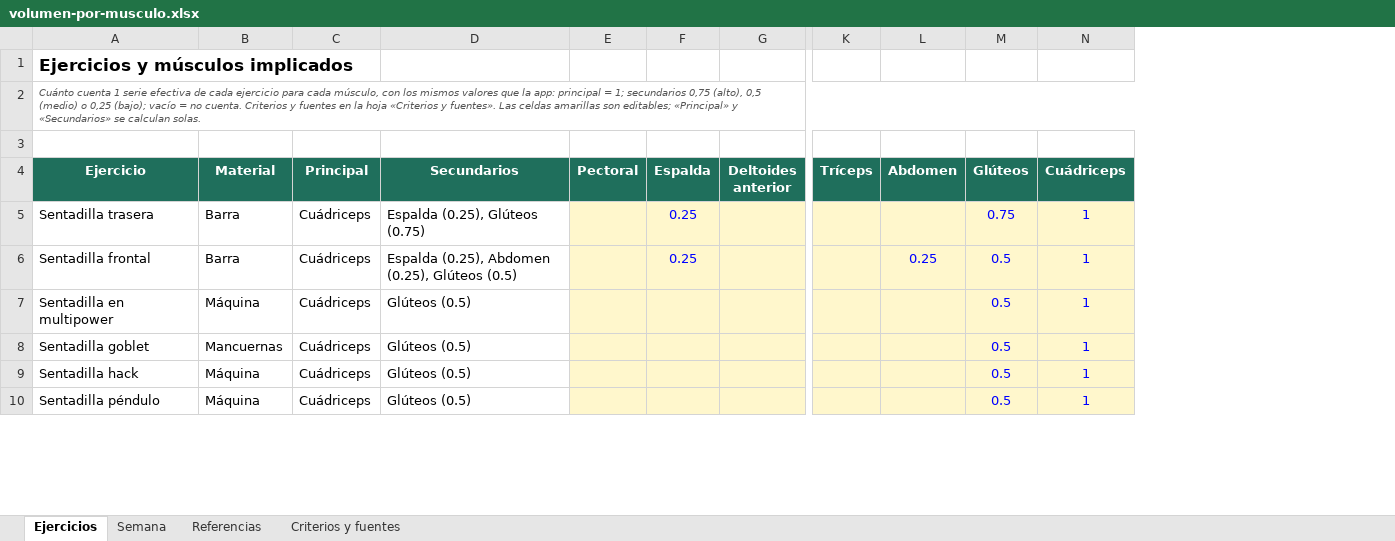
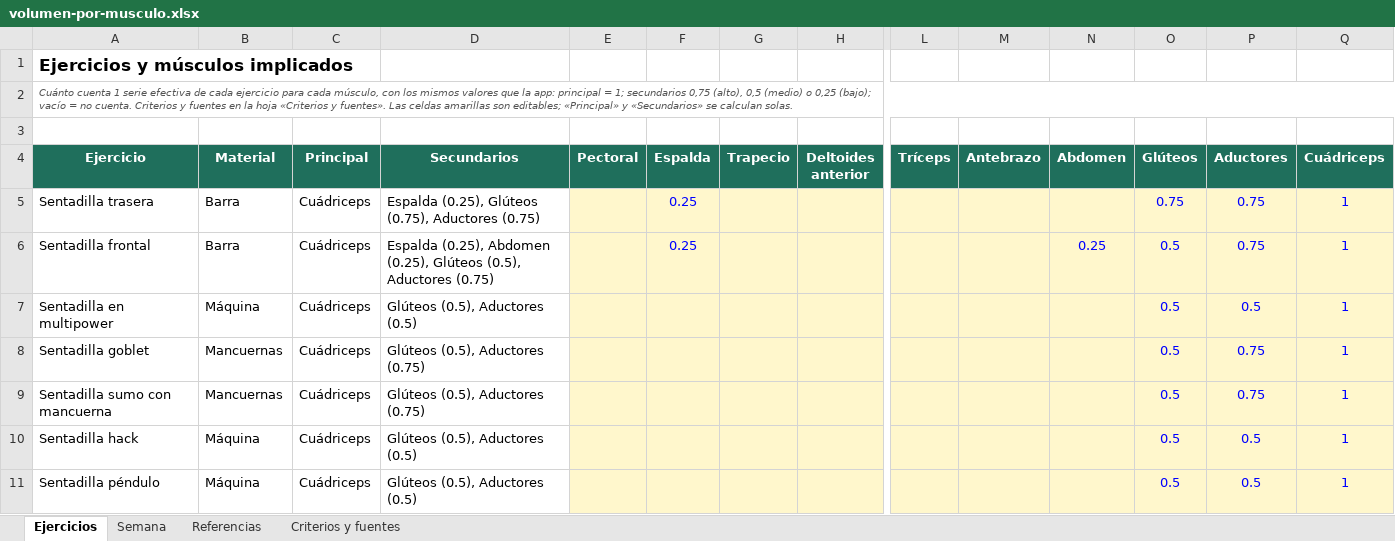
Before and after one commit to Dani-loper/Diario-de-entrenamiento-, an Excel workbook: docs/volumen-por-musculo.xlsx, sheet Ejercicios, drawn as a sheet; only a part is shown, gaps mark what is left out; values as stored, in another font and other column widths than the file's, no borders; addresses are those after the commit; rows hold the shown columns only; the diff covers the shown part only; the diff names each change by its address in the sheet, - before the commit and + after, or states it on an @@ line.

```diff
--- a/docs/volumen-por-musculo.xlsx (sheet Ejercicios)
+++ b/docs/volumen-por-musculo.xlsx (sheet Ejercicios)
+column G (Trapecio), empty
+column M (Antebrazo), empty
+column P (Aductores), rows 5-8: 0.75 | 0.75 | 0.5 | 0.75; rows 10-11: 0.5 | 0.5
-D5 (Secundarios): Espalda (0.25), Glúteos (0.75)
+D5 (Secundarios): Espalda (0.25), Glúteos (0.75), Aductores (0.75)
-D6 (Secundarios): …(0.25), Glúteos (0.5)
+D6 (Secundarios): …(0.25), Glúteos (0.5), Aductores (0.75)
-D7 (Secundarios): Glúteos (0.5)
+D7 (Secundarios): Glúteos (0.5), Aductores (0.5)
-D8 (Secundarios): Glúteos (0.5)
+D8 (Secundarios): Glúteos (0.5), Aductores (0.75)
+row 9: Sentadilla sumo con mancuerna | Mancuernas | Cuádriceps | Glúteos (0.5), Aductores (0.75) |  |  |  |  |  |  |  | 0.5 | 0.75 | 1
-D10:D11 (Secundarios): Glúteos (0.5)
+D10:D11 (Secundarios): Glúteos (0.5), Aductores (0.5)
```
Also changed, not shown: 10 added rows and 38 edited cells elsewhere in this sheet, sheet Referencias, sheet Semana, sheet Criterios y fuentes, formulas that keep their value, 9 other files.
